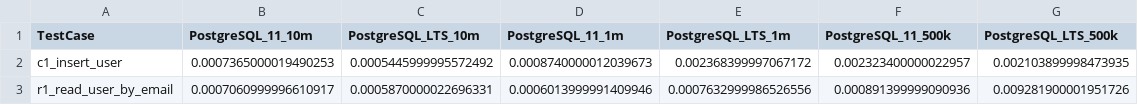
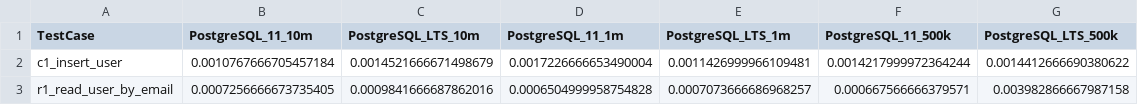
Before and after one commit to NoMariusz/dbms-compare-workspace, a CSV file: compare_app/data/base_results.csv, drawn as a sheet.

Commit message:
rest of postgreSQL sizes data backups outside repo
removed too big for git backup files

```diff
--- a/compare_app/data/base_results.csv
+++ b/compare_app/data/base_results.csv
@@ -1,3 +1,3 @@
 TestCase,PostgreSQL_11_10m,PostgreSQL_LTS_10m,PostgreSQL_11_1m,PostgreSQL_LTS_1m,PostgreSQL_11_500k,PostgreSQL_LTS_500k
-c1_insert_user,0.0007365000019490253,0.0005445999995572492,0.0008740000012039673,0.002368399997067172,0.002323400000022957,0.002103899998473935
-r1_read_user_by_email,0.0007060999996610917,0.0005870000022696331,0.0006013999991409946,0.0007632999986526556,0.000891399999090936,0.009281900001951726
+c1_insert_user,0.0010767666705457184,0.0014521666671498679,0.0017226666653490004,0.0011426999966109481,0.0014217999972364244,0.0014412666690380622
+r1_read_user_by_email,0.0007256666673735405,0.0009841666687862016,0.0006504999958754828,0.0007073666686968257,0.000667566666379571,0.003982866667987158
```
Also changed, not shown: 7 other files.
